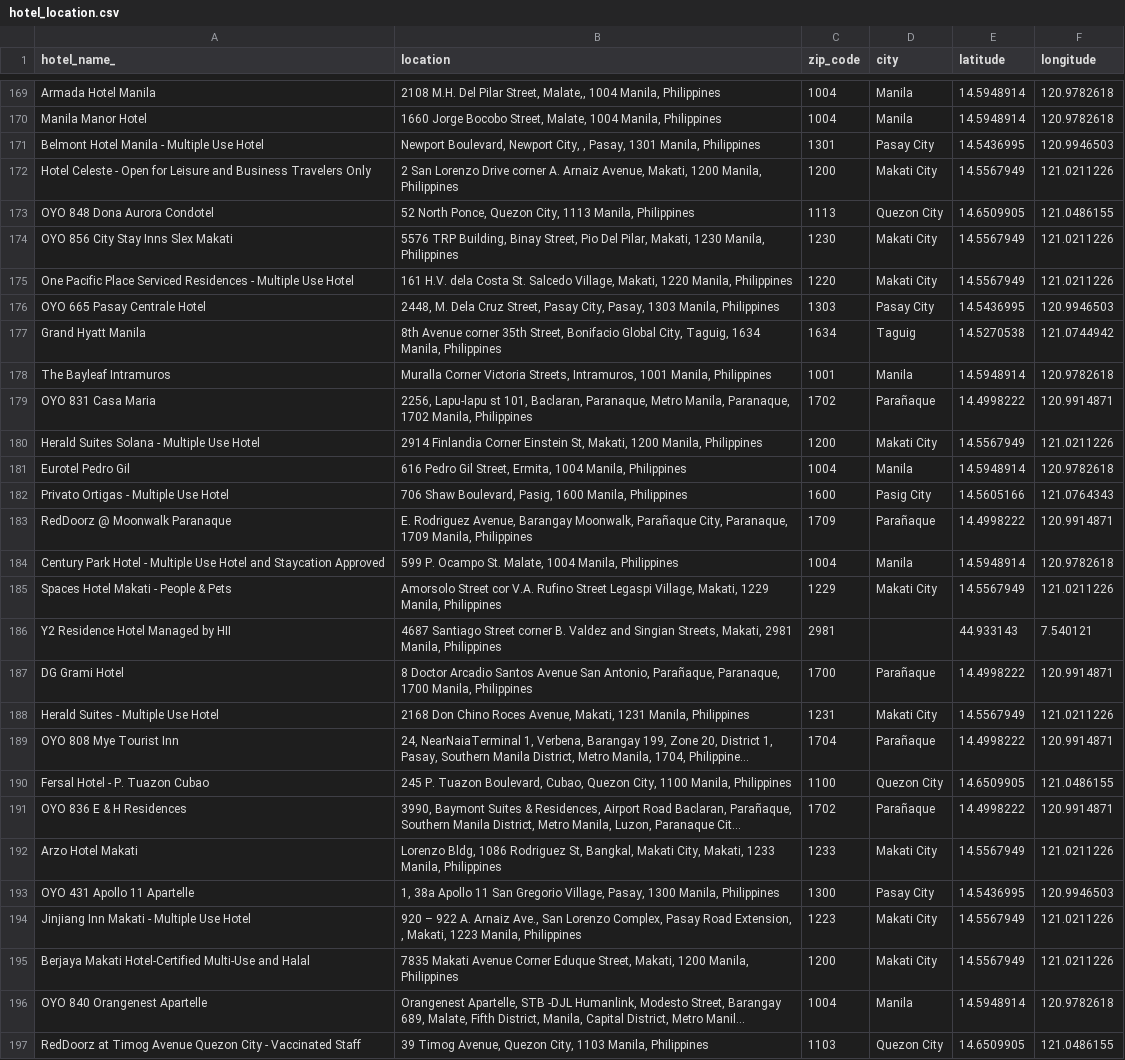
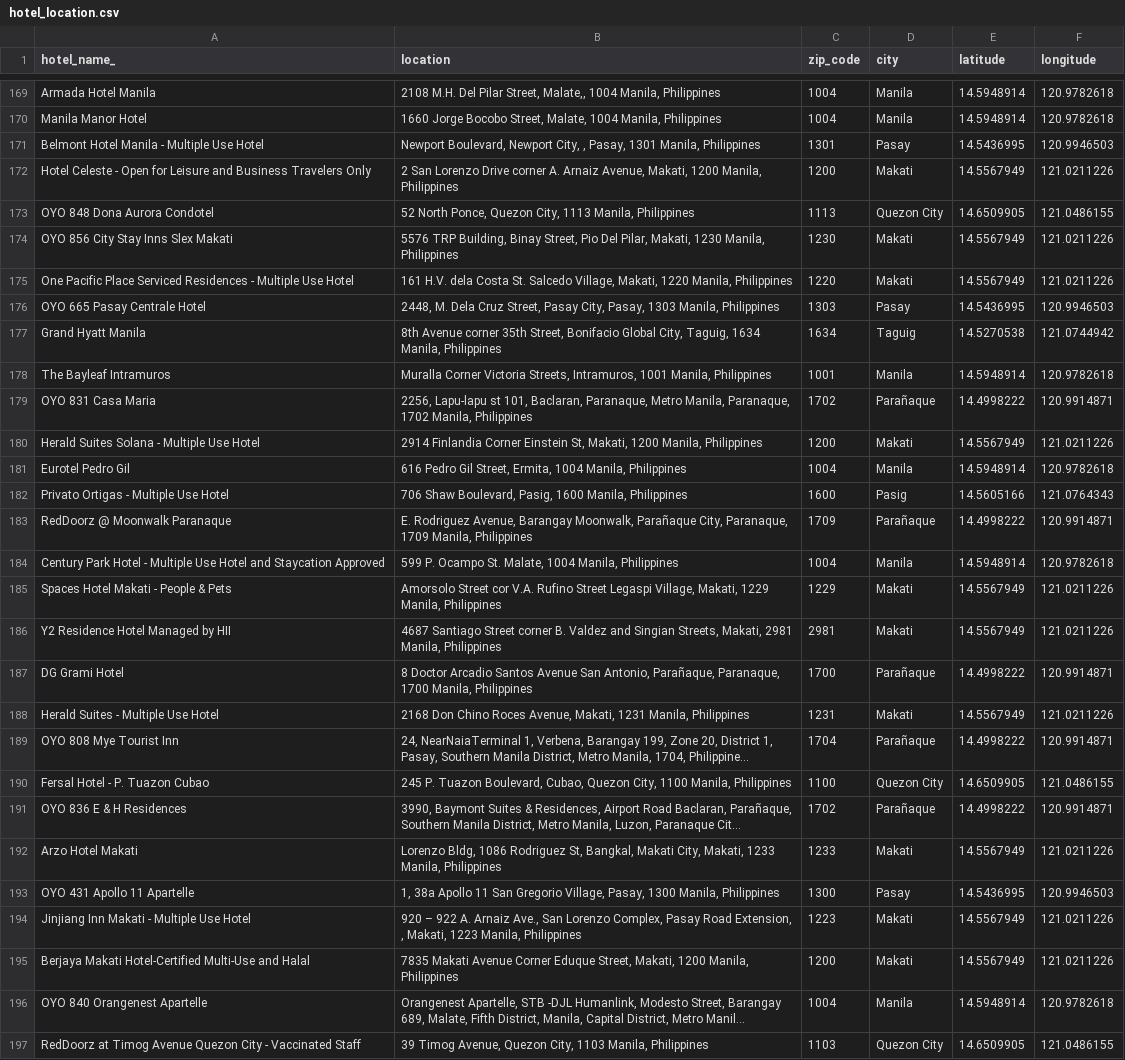
Before and after one commit to ejmasuncion/dsf10_capstone, a CSV file: eda/mapping/hotel_location.csv, drawn as a sheet; only a part is shown, gaps mark what is left out; long unchanged cells end in …; the diff covers the shown part only; the diff names each change by its address in the sheet, - before the commit and + after, or states it on an @@ line.

```diff
--- a/eda/mapping/hotel_location.csv
+++ b/eda/mapping/hotel_location.csv
-D171 (city): Pasay City
+D171 (city): Pasay
-D172 (city): Makati City
+D172 (city): Makati
-D174:D175 (city): Makati City
+D174:D175 (city): Makati
-D176 (city): Pasay City
+D176 (city): Pasay
-D180 (city): Makati City
+D180 (city): Makati
-D182 (city): Pasig City
+D182 (city): Pasig
-D185 (city): Makati City
+D185 (city): Makati
-D186 (city): (empty)
+D186 (city): Makati
-E186 (latitude): 44.933143
+E186 (latitude): 14.5567949
-F186 (longitude): 7.540121
+F186 (longitude): 121.0211226
-D188 (city): Makati City
+D188 (city): Makati
-D192 (city): Makati City
+D192 (city): Makati
-D193 (city): Pasay City
+D193 (city): Pasay
-D194:D195 (city): Makati City
+D194:D195 (city): Makati
```
Also changed, not shown: 128 edited cells elsewhere in this file, 1 other file.
